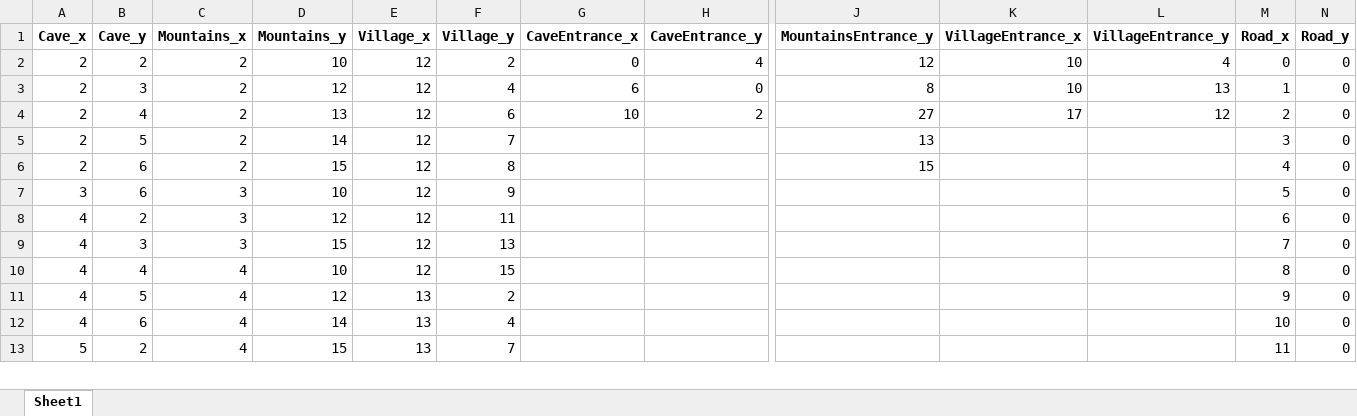
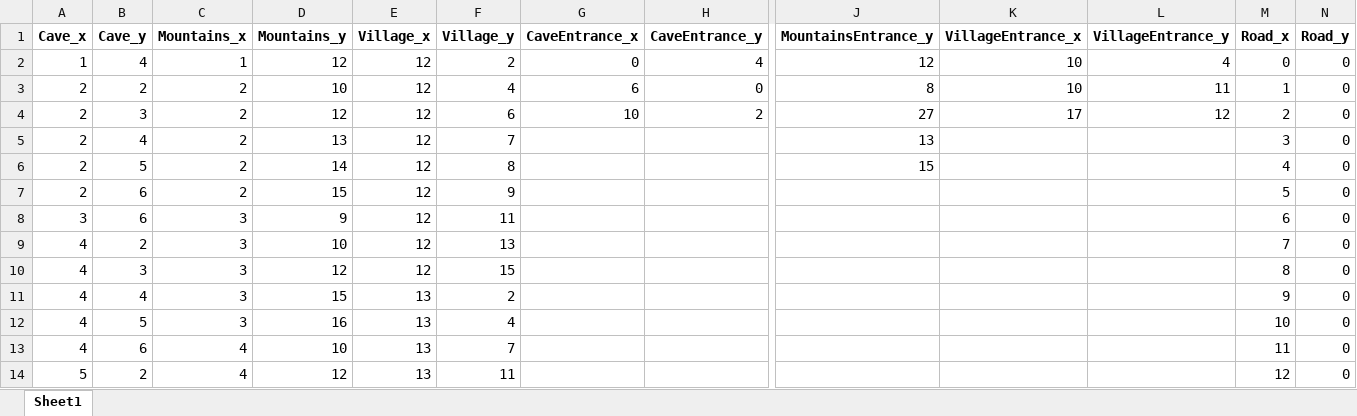
Before and after one commit to UNO-Babb/homework-3-scuba-steve, an Excel workbook: TileZoneTemplate.xlsx, sheet Sheet1, drawn as a sheet; only a part is shown, gaps mark what is left out; values as stored, in another font and other column widths than the file's, no borders; removed rows and columns are numbered as before the commit, all else as after; rows hold the shown columns only; the diff covers the shown part only; the diff names each change by its address in the sheet, - before the commit and + after, or states it on an @@ line.

Commit message:
Add files via upload

```diff
--- a/TileZoneTemplate.xlsx (sheet Sheet1)
+++ b/TileZoneTemplate.xlsx (sheet Sheet1)
-A2 (Cave_x): 2
+A2 (Cave_x): 1
-B2 (Cave_y): 2
+B2 (Cave_y): 4
-C2 (Mountains_x): 2
+C2 (Mountains_x): 1
-D2 (Mountains_y): 10
+D2 (Mountains_y): 12
-B3 (Cave_y): 3
+B3 (Cave_y): 2
-D3 (Mountains_y): 12
+D3 (Mountains_y): 10
-L3 (VillageEntrance_y): 13
+L3 (VillageEntrance_y): 11
-B4 (Cave_y): 4
+B4 (Cave_y): 3
-D4 (Mountains_y): 13
+D4 (Mountains_y): 12
-B5 (Cave_y): 5
+B5 (Cave_y): 4
-D5 (Mountains_y): 14
+D5 (Mountains_y): 13
-B6 (Cave_y): 6
+B6 (Cave_y): 5
-D6 (Mountains_y): 15
+D6 (Mountains_y): 14
+row 7: 2 | 6 | 2 | 15 | 12 | 9 |  |  |  |  |  | 5 | 0
-D8 (Mountains_y): 10
+D8 (Mountains_y): 9
-F8 (Village_y): 9
+F8 (Village_y): 11
-M8 (Road_x): 5
+M8 (Road_x): 6
-row 8: 4 | 2 | 3 | 12 | 12 | 11 |  |  |  |  |  | 6 | 0
-B9 (Cave_y): 3
+B9 (Cave_y): 2
-D9 (Mountains_y): 15
+D9 (Mountains_y): 10
-B10 (Cave_y): 4
+B10 (Cave_y): 3
-C10:C12 (Mountains_x): 4
+C10:C12 (Mountains_x): 3
-D10 (Mountains_y): 10
+D10 (Mountains_y): 12
-B11 (Cave_y): 5
+B11 (Cave_y): 4
-D11 (Mountains_y): 12
+D11 (Mountains_y): 15
-B12 (Cave_y): 6
+B12 (Cave_y): 5
-D12 (Mountains_y): 14
+D12 (Mountains_y): 16
+row 13: 4 | 6 | 4 | 10 | 13 | 7 |  |  |  |  |  | 11 | 0
-D14 (Mountains_y): 15
+D14 (Mountains_y): 12
-F14 (Village_y): 7
+F14 (Village_y): 11
-M14 (Road_x): 11
+M14 (Road_x): 12
```
Also changed, not shown: 2 added rows, 3 removed rows and 40 edited cells elsewhere in this sheet.
